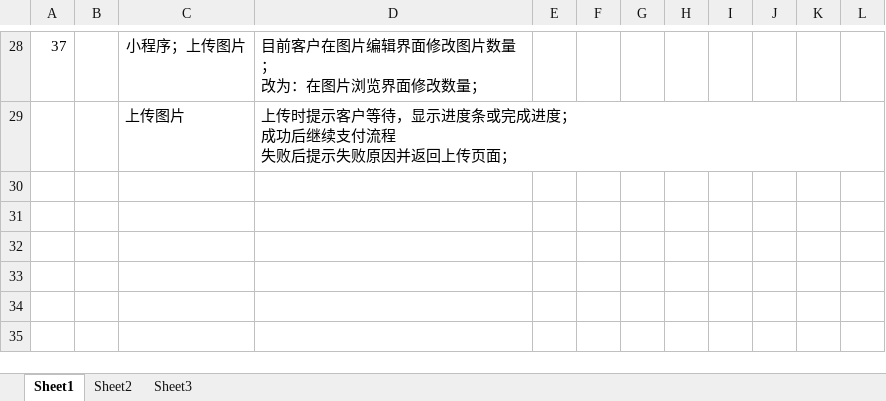
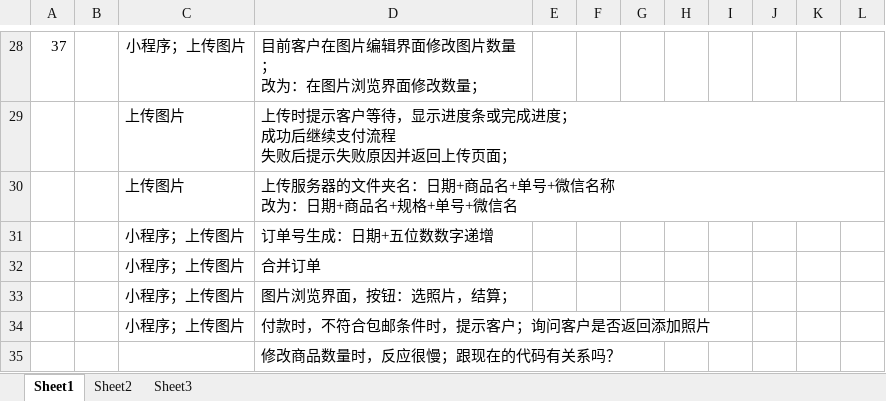
Before and after one commit to binghuo7758521/testdoc, an Excel workbook: testdoc.xlsx, sheet Sheet1, drawn as a sheet; only a part is shown, gaps mark what is left out; values as stored, in another font and other column widths than the file's, no borders; charts and pictures not drawn; ↵ is a line break in a cell; the diff names each change by its address in the sheet, - before the commit and + after, or states it on an @@ line.

```diff
--- a/testdoc.xlsx (sheet Sheet1)
+++ b/testdoc.xlsx (sheet Sheet1)
+row 30:  |  | 上传图片 | 上传服务器的文件夹名：日期+商品名+单号+微信名称 ↵ 改为：日期+商品名+规格+单号+微信名
+row 31:  |  | 小程序；上传图片 | 订单号生成：日期+五位数数字递增
+row 32:  |  | 小程序；上传图片 | 合并订单
+row 33:  |  | 小程序；上传图片 | 图片浏览界面，按钮：选照片，结算；
+row 34:  |  | 小程序；上传图片 | 付款时，不符合包邮条件时，提示客户；询问客户是否返回添加照片
+row 35:  |  |  | 修改商品数量时，反应很慢；跟现在的代码有关系吗？
```
Also changed, not shown: charts or pictures, 2 other files.
